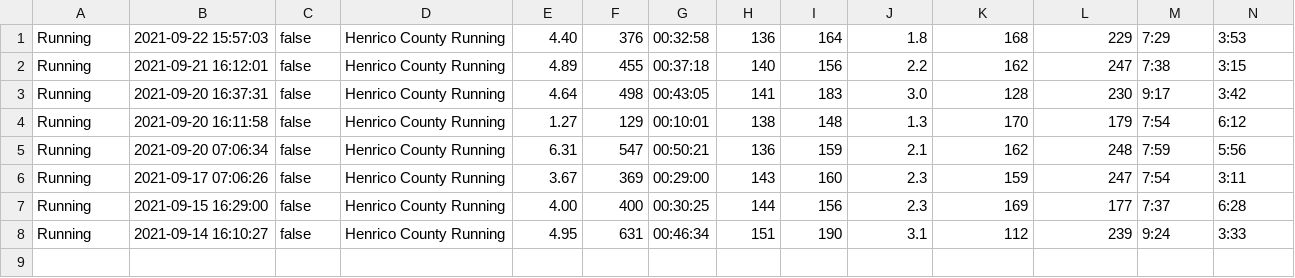
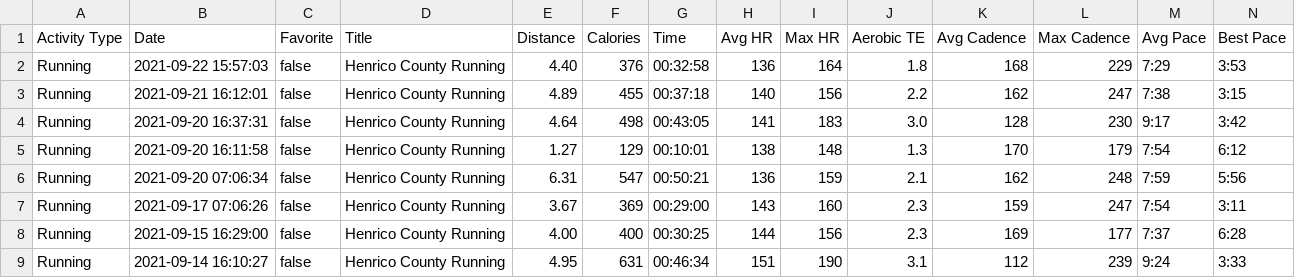
Before and after one commit to bishbo22/BishopCapstone, a CSV file: src/Practice.csv, drawn as a sheet; only a part is shown; rows hold the shown columns only; the diff names each change by its address in the sheet, - before the commit and + after, or states it on an @@ line.

```diff
--- a/src/Practice.csv
+++ b/src/Practice.csv
+row 1: Activity Type | Date | Favorite | Title | Distance | Calories | Time | Avg HR | Max HR | Aerobic TE | Avg Cadence | Max Cadence | Avg Pace | Best Pace
```
Also changed, not shown: 4 other files.
